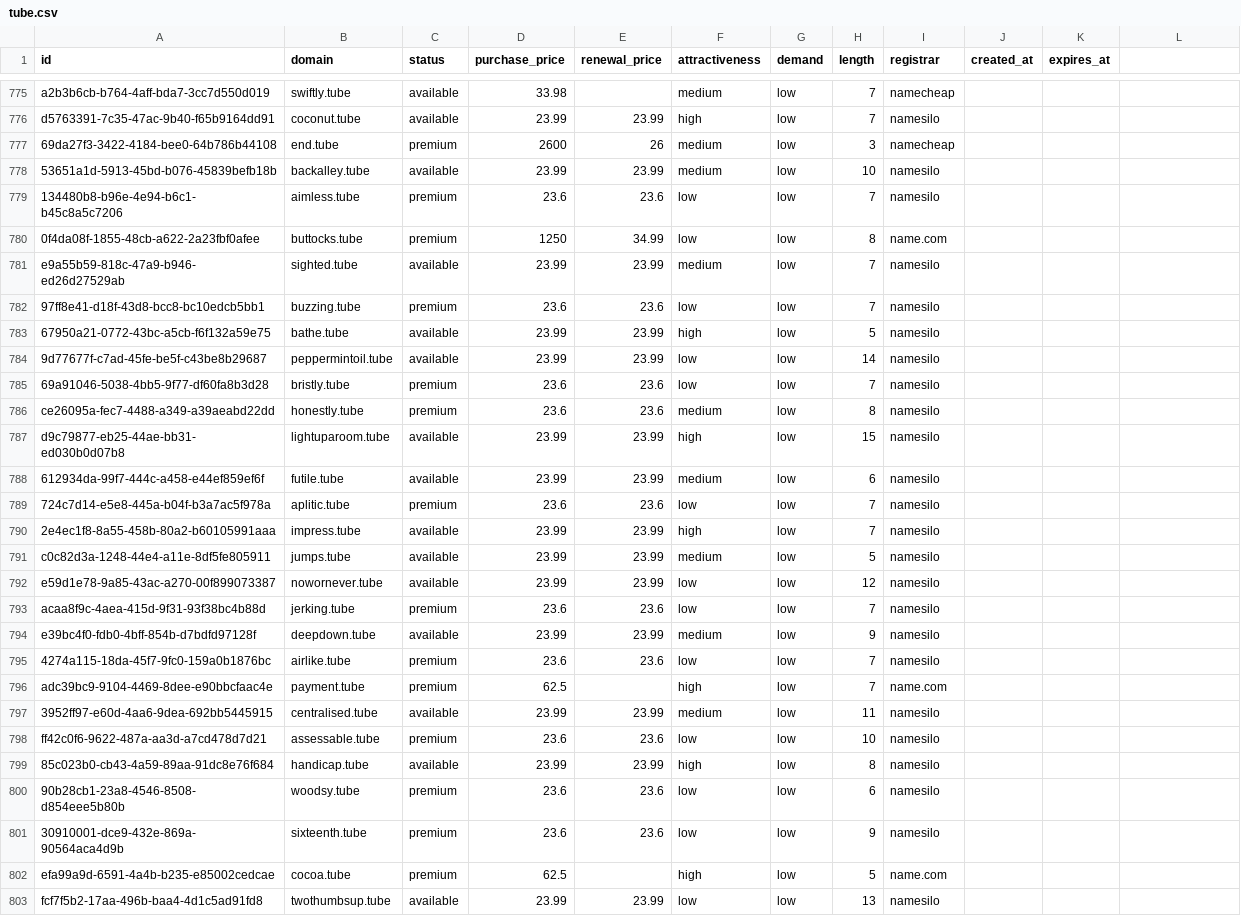
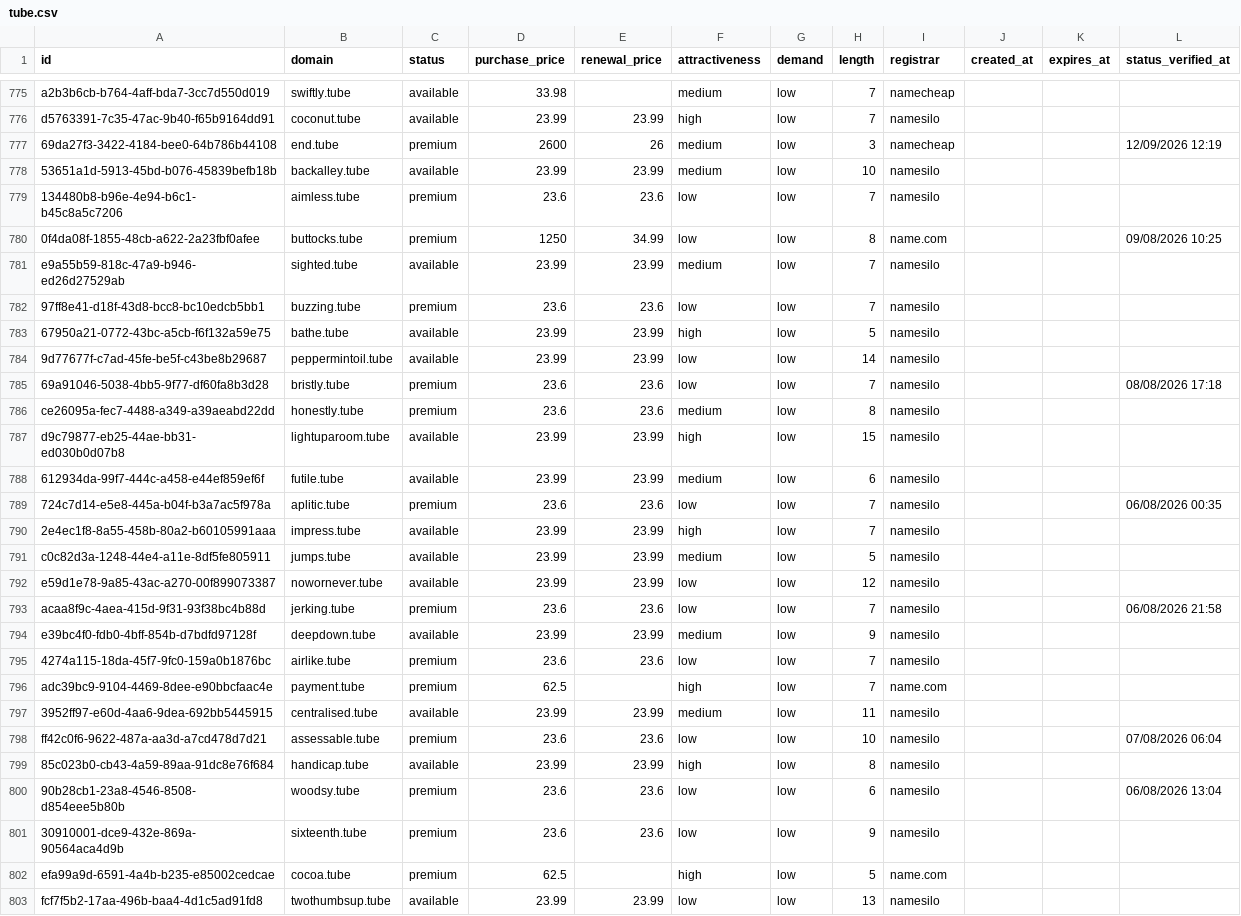
Before and after one commit to UniqueDomains/tube-oneword-domains, a CSV file: tube.csv, drawn as a sheet; only a part is shown, gaps mark what is left out; the diff covers the shown part only.

Commit message:
Domains update

```diff
--- a/tube.csv
+++ b/tube.csv
@@ -1 +1 @@
-id,domain,status,purchase_price,renewal_price,attractiveness,demand,length,registrar,created_at,expires_at
+id,domain,status,purchase_price,renewal_price,attractiveness,demand,length,registrar,created_at,expires_at,status_verified_at
@@ -777 +777 @@ d5763391-7c35-47ac-9b40-f65b9164dd91,coconut.tube,available,23.99,23.99,high,low
-69da27f3-3422-4184-bee0-64b786b44108,end.tube,premium,2600,26,medium,low,3,namecheap,,
+69da27f3-3422-4184-bee0-64b786b44108,end.tube,premium,2600,26,medium,low,3,namecheap,,,12/09/2026 12:19
@@ -780 +780 @@ d5763391-7c35-47ac-9b40-f65b9164dd91,coconut.tube,available,23.99,23.99,high,low
-0f4da08f-1855-48cb-a622-2a23fbf0afee,buttocks.tube,premium,1250,34.99,low,low,8,name.com,,
+0f4da08f-1855-48cb-a622-2a23fbf0afee,buttocks.tube,premium,1250,34.99,low,low,8,name.com,,,09/08/2026 10:25
@@ -785 +785 @@ e9a55b59-818c-47a9-b946-ed26d27529ab,sighted.tube,available,23.99,23.99,medium,l
-69a91046-5038-4bb5-9f77-df60fa8b3d28,bristly.tube,premium,23.6,23.6,low,low,7,namesilo,,
+69a91046-5038-4bb5-9f77-df60fa8b3d28,bristly.tube,premium,23.6,23.6,low,low,7,namesilo,,,08/08/2026 17:18
@@ -789 +789 @@ d9c79877-eb25-44ae-bb31-ed030b0d07b8,lightuparoom.tube,available,23.99,23.99,hig
-724c7d14-e5e8-445a-b04f-b3a7ac5f978a,aplitic.tube,premium,23.6,23.6,low,low,7,namesilo,,
+724c7d14-e5e8-445a-b04f-b3a7ac5f978a,aplitic.tube,premium,23.6,23.6,low,low,7,namesilo,,,06/08/2026 00:35
@@ -793 +793 @@ e59d1e78-9a85-43ac-a270-00f899073387,nowornever.tube,available,23.99,23.99,low,l
-acaa8f9c-4aea-415d-9f31-93f38bc4b88d,jerking.tube,premium,23.6,23.6,low,low,7,namesilo,,
+acaa8f9c-4aea-415d-9f31-93f38bc4b88d,jerking.tube,premium,23.6,23.6,low,low,7,namesilo,,,06/08/2026 21:58
@@ -798 +798 @@ adc39bc9-9104-4469-8dee-e90bbcfaac4e,payment.tube,premium,62.5,,high,low,7,name.
-ff42c0f6-9622-487a-aa3d-a7cd478d7d21,assessable.tube,premium,23.6,23.6,low,low,10,namesilo,,
+ff42c0f6-9622-487a-aa3d-a7cd478d7d21,assessable.tube,premium,23.6,23.6,low,low,10,namesilo,,,07/08/2026 06:04
@@ -800 +800 @@ ff42c0f6-9622-487a-aa3d-a7cd478d7d21,assessable.tube,premium,23.6,23.6,low,low,1
-90b28cb1-23a8-4546-8508-d854eee5b80b,woodsy.tube,premium,23.6,23.6,low,low,6,namesilo,,
+90b28cb1-23a8-4546-8508-d854eee5b80b,woodsy.tube,premium,23.6,23.6,low,low,6,namesilo,,,06/08/2026 13:04
```
Also changed, not shown: 115 edited cells elsewhere in this file, 6 other files.
